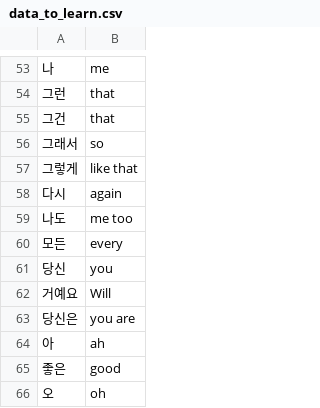
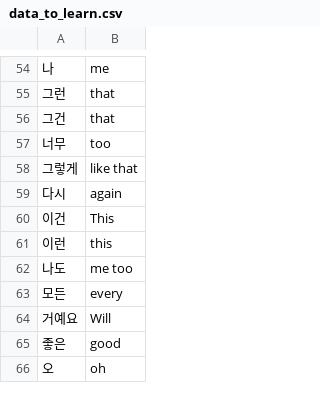
Before and after one commit to luizsantos-github/language-flash-card-app, a CSV file: data/data_to_learn.csv, drawn as a sheet; only a part is shown, gaps mark what is left out; removed rows and columns are numbered as before the commit, all else as after; the diff covers the shown part only; the diff names each change by its address in the sheet, - before the commit and + after, or states it on an @@ line.

Commit message:
Updated data to learn csv

```diff
--- a/data/data_to_learn.csv
+++ b/data/data_to_learn.csv
-row 56: 그래서 | so
+row 57: 너무 | too
+row 60: 이건 | This
+row 61: 이런 | this
-row 61: 당신 | you
-row 63: 당신은 | you are
-row 64: 아 | ah
```
Also changed, not shown: 6 added rows and 6 removed rows elsewhere in this file, 1 other file.
